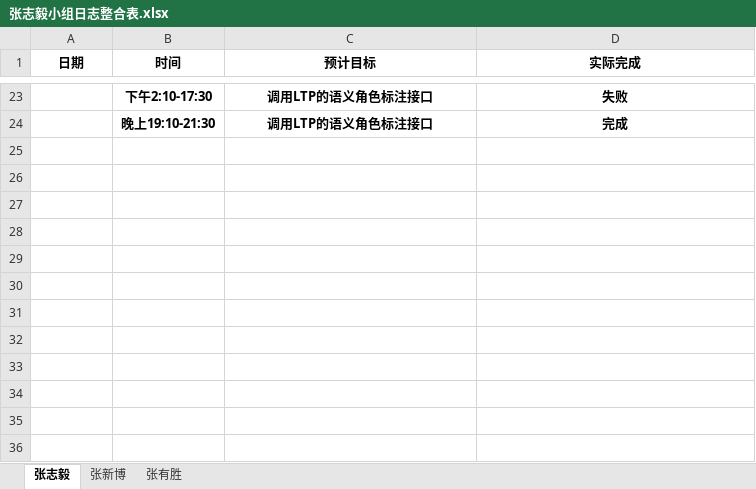
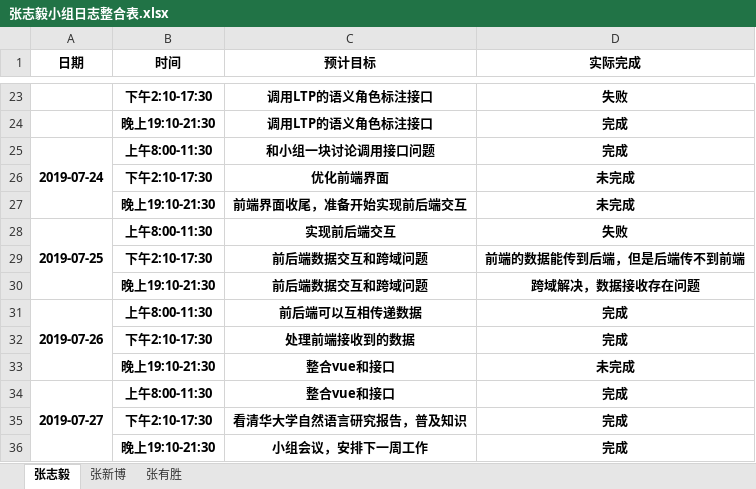
Before and after one commit to dependent-analysis/DPanalysis, an Excel workbook: doc/log/张志毅小组日志整合表.xlsx, sheet 张志毅, drawn as a sheet; only a part is shown, gaps mark what is left out; values as stored, in another font and other column widths than the file's, no borders; the diff names each change by its address in the sheet, - before the commit and + after, or states it on an @@ line.

```diff
--- a/doc/log/张志毅小组日志整合表.xlsx (sheet 张志毅)
+++ b/doc/log/张志毅小组日志整合表.xlsx (sheet 张志毅)
+row 25: 2019-07-24 | 上午8:00-11:30 | 和小组一块讨论调用接口问题 | 完成
+row 26:  | 下午2:10-17:30 | 优化前端界面 | 未完成
+row 27:  | 晚上19:10-21:30 | 前端界面收尾，准备开始实现前后端交互 | 未完成
+row 28: 2019-07-25 | 上午8:00-11:30 | 实现前后端交互 | 失败
+row 29:  | 下午2:10-17:30 | 前后端数据交互和跨域问题 | 前端的数据能传到后端，但是后端传不到前端
+row 30:  | 晚上19:10-21:30 | 前后端数据交互和跨域问题 | 跨域解决，数据接收存在问题
+row 31: 2019-07-26 | 上午8:00-11:30 | 前后端可以互相传递数据 | 完成
+row 32:  | 下午2:10-17:30 | 处理前端接收到的数据 | 完成
+row 33:  | 晚上19:10-21:30 | 整合vue和接口 | 未完成
+row 34: 2019-07-27 | 上午8:00-11:30 | 整合vue和接口 | 完成
+row 35:  | 下午2:10-17:30 | 看清华大学自然语言研究报告，普及知识 | 完成
+row 36:  | 晚上19:10-21:30 | 小组会议，安排下一周工作 | 完成
```
Also changed, not shown: doc/log/201701024217张志毅.xlsx.
